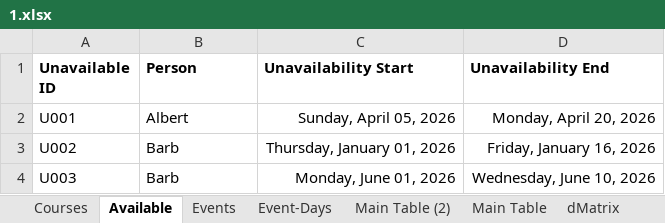
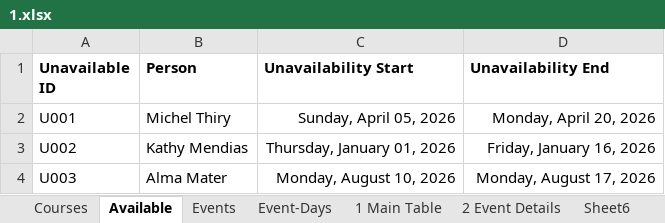
Before and after one commit to Alma-Mater/SchedulePro, an Excel workbook: 1.xlsx, sheet Available, drawn as a sheet; values as stored, in another font and other column widths than the file's, no borders; the diff names each change by its address in the sheet, - before the commit and + after, or states it on an @@ line.

Commit message:
Adding a Dates.csv more familiar with user and one table with notes and TBD/hotels. Some problems now include the stats show 46/NaN, scrolling to the right is not easy, and the new dates don't show under configure days

```diff
--- a/1.xlsx (sheet Available)
+++ b/1.xlsx (sheet Available)
-sheet tab: Main Table (2)
+sheet tab: 2 Event Details
-sheet tab: Main Table
+sheet tab: 1 Main Table
+sheet tab: Sheet6
@@ sheet tab order changed: Courses | Available | Events | Event-Days | 1 Main Table | 2 Event Details | Sheet6 @@
-B2 (Person): Albert
+B2 (Person): Michel Thiry
-B3 (Person): Barb
+B3 (Person): Kathy Mendias
-B4 (Person): Barb
+B4 (Person): Alma Mater
-C4 (Unavailability Start): Monday, June 01, 2026
+C4 (Unavailability Start): Monday, August 10, 2026
-D4 (Unavailability End): Wednesday, June 10, 2026
+D4 (Unavailability End): Monday, August 17, 2026
```
Also changed, not shown: sheet 1 Main Table, sheet 2 Event Details, sheet Courses, Data/Draft Files/PMI Provided Course List Edits.xlsx, 8 other files.
